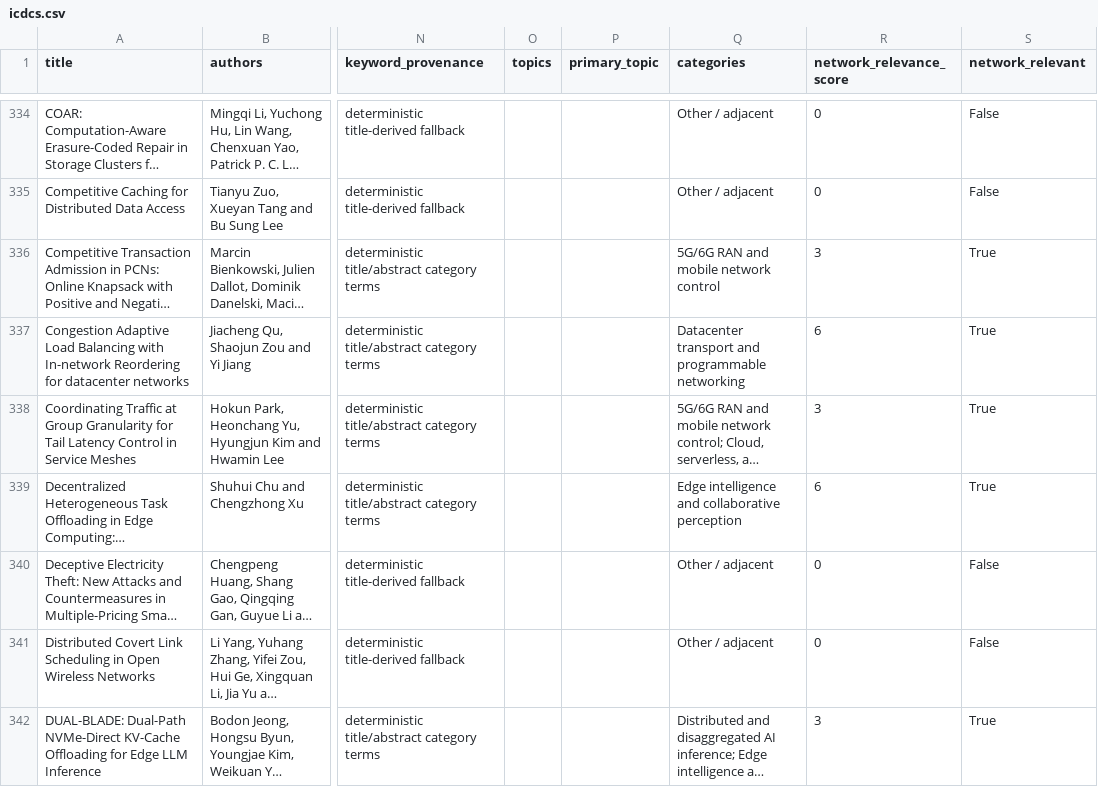
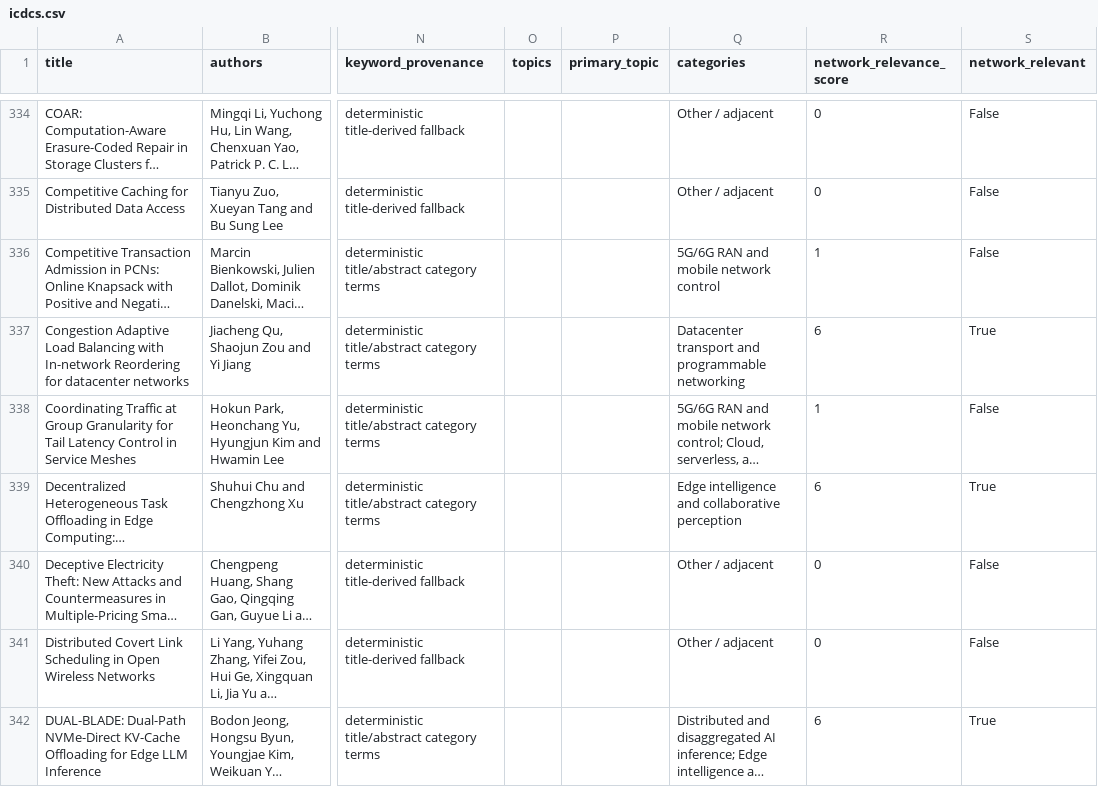
Before and after one commit to Arman17Babaei/advanced-network-course, a CSV file: materials/assessments/data/venues/icdcs.csv, drawn as a sheet; only a part is shown, gaps mark what is left out; long unchanged cells end in …; the diff covers the shown part only; the diff names each change by its address in the sheet, - before the commit and + after, or states it on an @@ line.

```diff
--- a/materials/assessments/data/venues/icdcs.csv
+++ b/materials/assessments/data/venues/icdcs.csv
-R336 (network_relevance_score): 3
+R336 (network_relevance_score): 1
-S336 (network_relevant): True
+S336 (network_relevant): False
-R338 (network_relevance_score): 3
+R338 (network_relevance_score): 1
-S338 (network_relevant): True
+S338 (network_relevant): False
-R342 (network_relevance_score): 3
+R342 (network_relevance_score): 6
```
Also changed, not shown: 142 edited cells elsewhere in this file.
